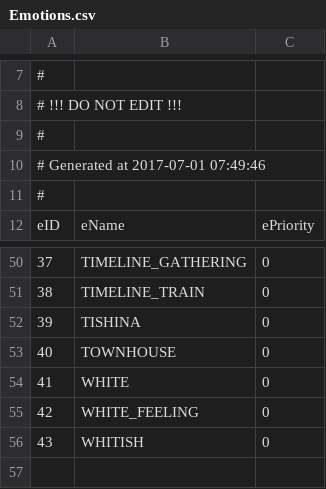
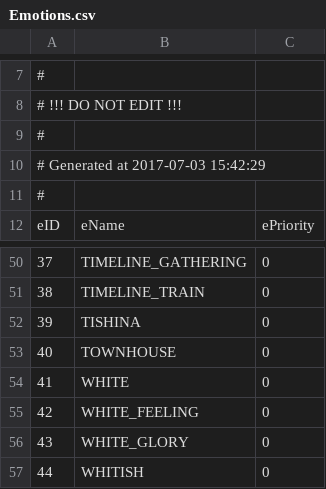
Before and after one commit to Kreyl/ArmletBT, a CSV file: MusicProcessor/Emotions.csv, drawn as a sheet; only a part is shown, gaps mark what is left out; the diff names each change by its address in the sheet, - before the commit and + after, or states it on an @@ line.

```diff
--- a/MusicProcessor/Emotions.csv
+++ b/MusicProcessor/Emotions.csv
@@ column A renumbered from row 10 down @@
+row 56: 43 | WHITE_GLORY | 0
```
Also changed, not shown: MusicProcessor/Characters.csv, MusicProcessor/Reasons.csv, 5 other files.
